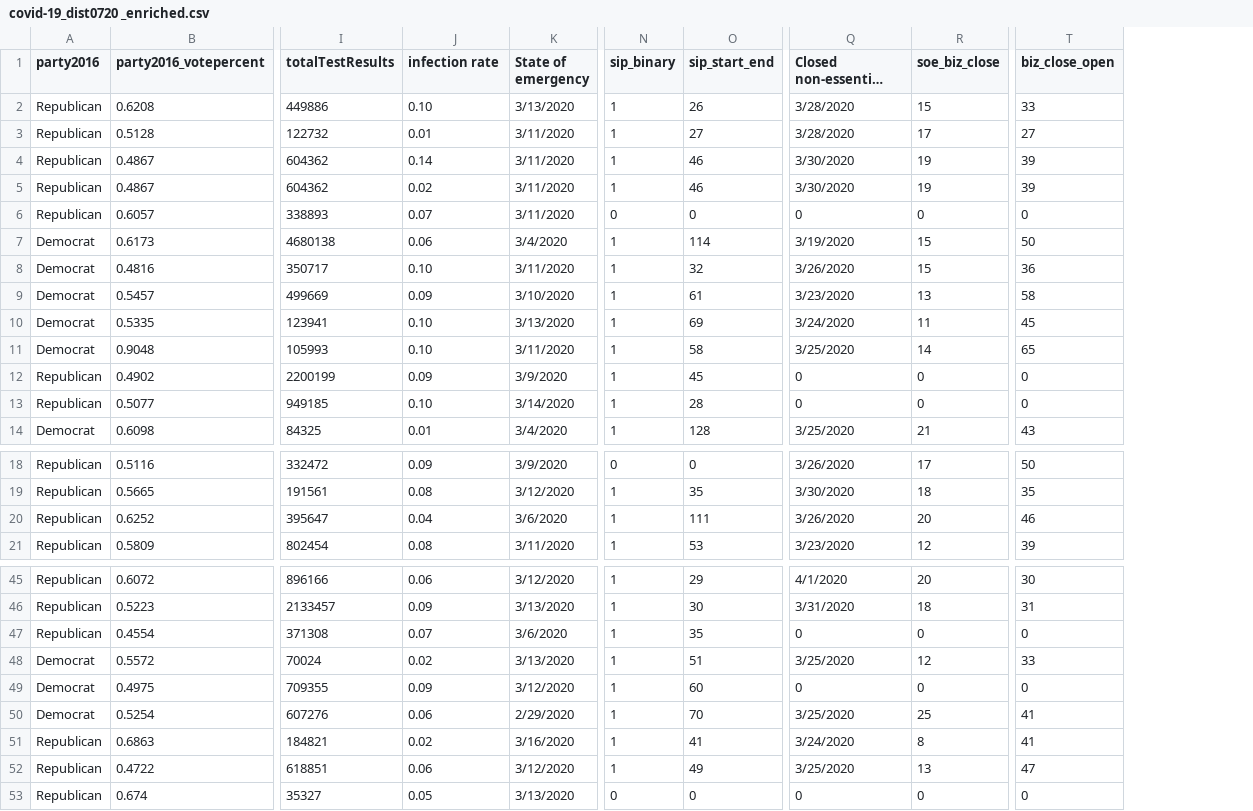
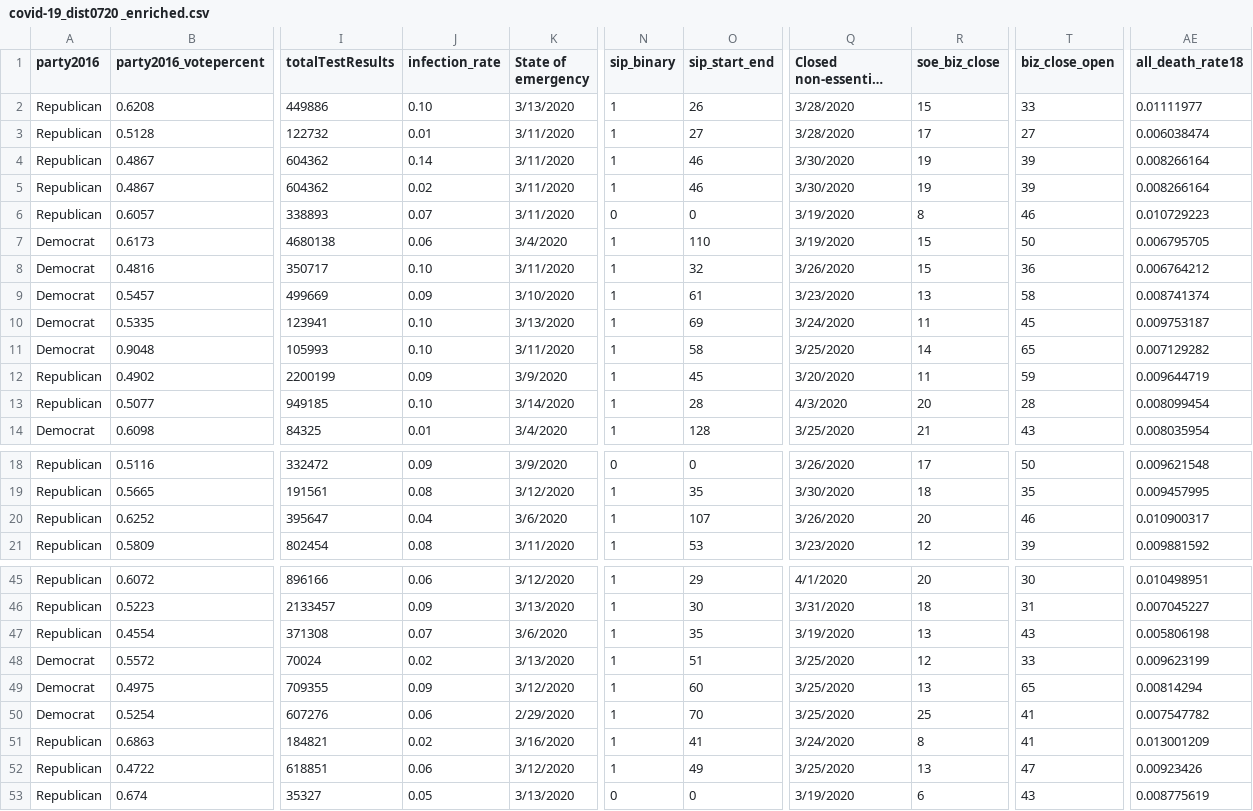
Before and after one commit to mfan86/mids-w203, a CSV file: lab3/covid-19_dist0720 _enriched.csv, drawn as a sheet; only a part is shown, gaps mark what is left out; long unchanged cells end in …; the diff covers the shown part only; the diff names each change by its address in the sheet, - before the commit and + after, or states it on an @@ line.

Commit message:
filled in missing values

```diff
--- a/lab3/covid-19_dist0720 _enriched.csv
+++ b/lab3/covid-19_dist0720 _enriched.csv
+column AE (all_death_rate18), rows 2-14: 0.01111977 | 0.006038474 | 0.008266164 | 0.008266164 | 0.010729223 | 0.006795705 | 0.006764212 | 0.008741374 | 0.009753187 | 0.007129282 | 0.009644719 | 0.008099454 | 0.008035954; rows 18-21: 0.009621548 | 0.009457995 | 0.010900317 | 0.009881592; rows 45-53: 0.010498951 | 0.007045227 | 0.005806198 | 0.009623199 | 0.00814294 | 0.007547782 | 0.013001209 | 0.00923426 | 0.008775619
-J1: infection rate
+J1: infection_rate
-Q6 (Closed non-essential businesses): 0
+Q6 (Closed non-essential businesses): 3/19/2020
-R6 (soe_biz_close): 0
+R6 (soe_biz_close): 8
-T6 (biz_close_open): 0
+T6 (biz_close_open): 46
-O7 (sip_start_end): 114
+O7 (sip_start_end): 110
-Q12 (Closed non-essential businesses): 0
+Q12 (Closed non-essential businesses): 3/20/2020
-R12 (soe_biz_close): 0
+R12 (soe_biz_close): 11
-T12 (biz_close_open): 0
+T12 (biz_close_open): 59
-Q13 (Closed non-essential businesses): 0
+Q13 (Closed non-essential businesses): 4/3/2020
-R13 (soe_biz_close): 0
+R13 (soe_biz_close): 20
-T13 (biz_close_open): 0
+T13 (biz_close_open): 28
-O20 (sip_start_end): 111
+O20 (sip_start_end): 107
-Q47 (Closed non-essential businesses): 0
+Q47 (Closed non-essential businesses): 3/19/2020
-R47 (soe_biz_close): 0
+R47 (soe_biz_close): 13
-T47 (biz_close_open): 0
+T47 (biz_close_open): 43
-Q49 (Closed non-essential businesses): 0
+Q49 (Closed non-essential businesses): 3/25/2020
-R49 (soe_biz_close): 0
+R49 (soe_biz_close): 13
-T49 (biz_close_open): 0
+T49 (biz_close_open): 65
-Q53 (Closed non-essential businesses): 0
+Q53 (Closed non-essential businesses): 3/19/2020
-R53 (soe_biz_close): 0
+R53 (soe_biz_close): 6
-T53 (biz_close_open): 0
+T53 (biz_close_open): 43
```
Also changed, not shown: 14 edited cells elsewhere in this file.
